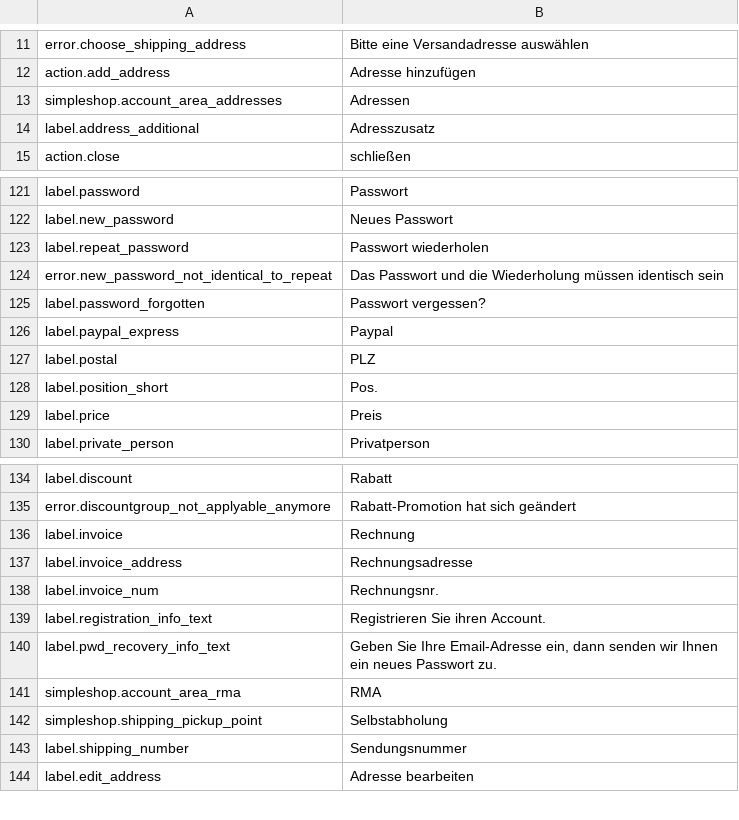
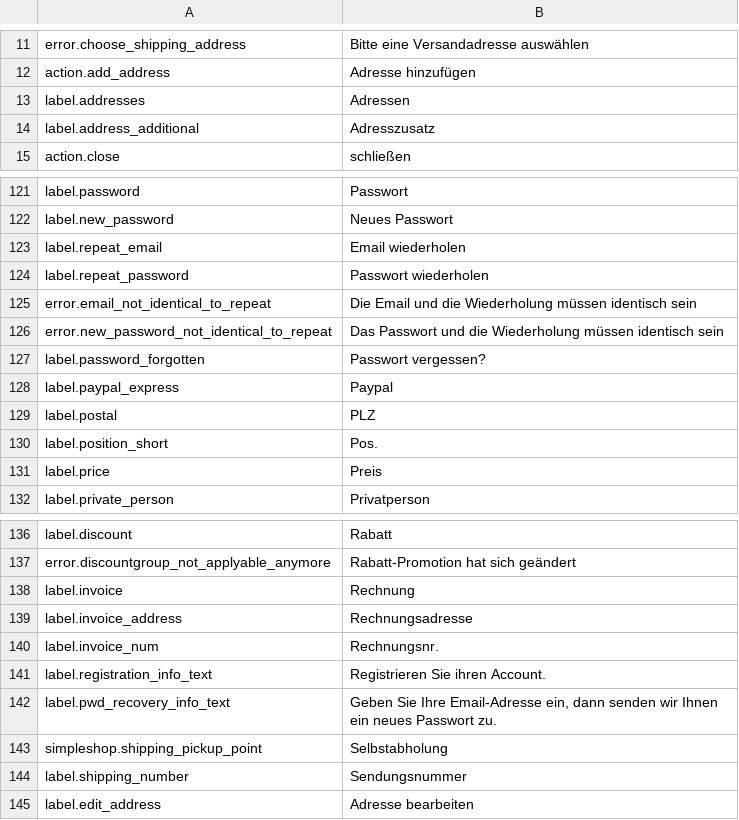
Before and after one commit to kreatifIT/Simpleshop, a CSV file: install/lang/de.csv, drawn as a sheet; only a part is shown, gaps mark what is left out.

Commit message:
address + customer improvements

```diff
--- a/install/lang/de.csv
+++ b/install/lang/de.csv
@@ -12,3 +12,3 @@ error.choose_shipping_address;Bitte eine Versandadresse auswählen
 action.add_address;Adresse hinzufügen
-simpleshop.account_area_addresses;Adressen
+label.addresses;Adressen
 label.address_additional;Adresszusatz
@@ -131,3 +131,5 @@ label.password;Passwort
 label.new_password;Neues Passwort
+label.repeat_email;Email wiederholen
 label.repeat_password;Passwort wiederholen
+error.email_not_identical_to_repeat;Die Email und die Wiederholung müssen identisch sein
 error.new_password_not_identical_to_repeat;Das Passwort und die Wiederholung müssen identisch sein
@@ -149,3 +151,2 @@ label.registration_info_text;Registrieren Sie ihren Account.
 label.pwd_recovery_info_text;Geben Sie Ihre Email-Adresse ein, dann senden wir Ihnen ein neues Passwort zu.
-simpleshop.account_area_rma;RMA
 simpleshop.shipping_pickup_point;Selbstabholung
```
Also changed, not shown: install/lang/en.csv, install/lang/it.csv, 26 other files.
